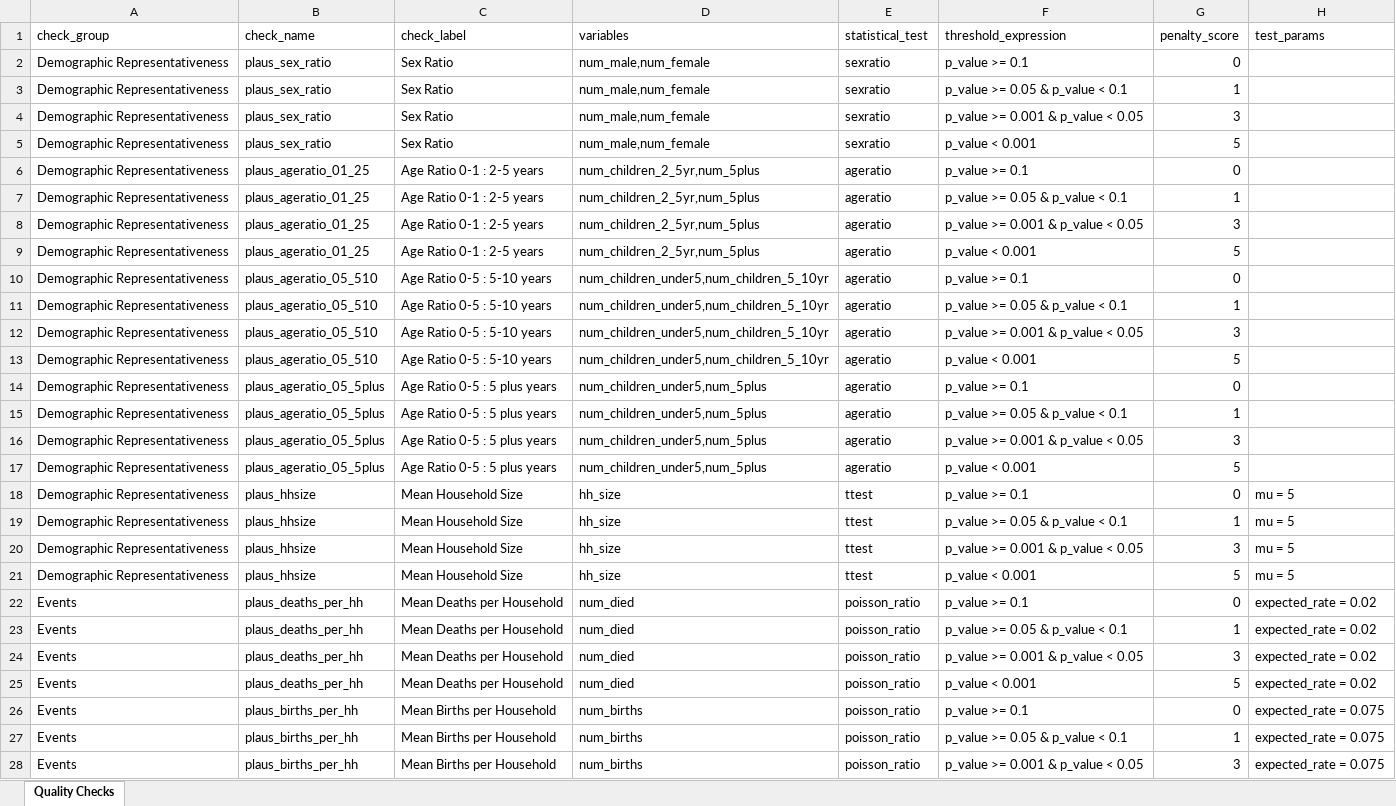
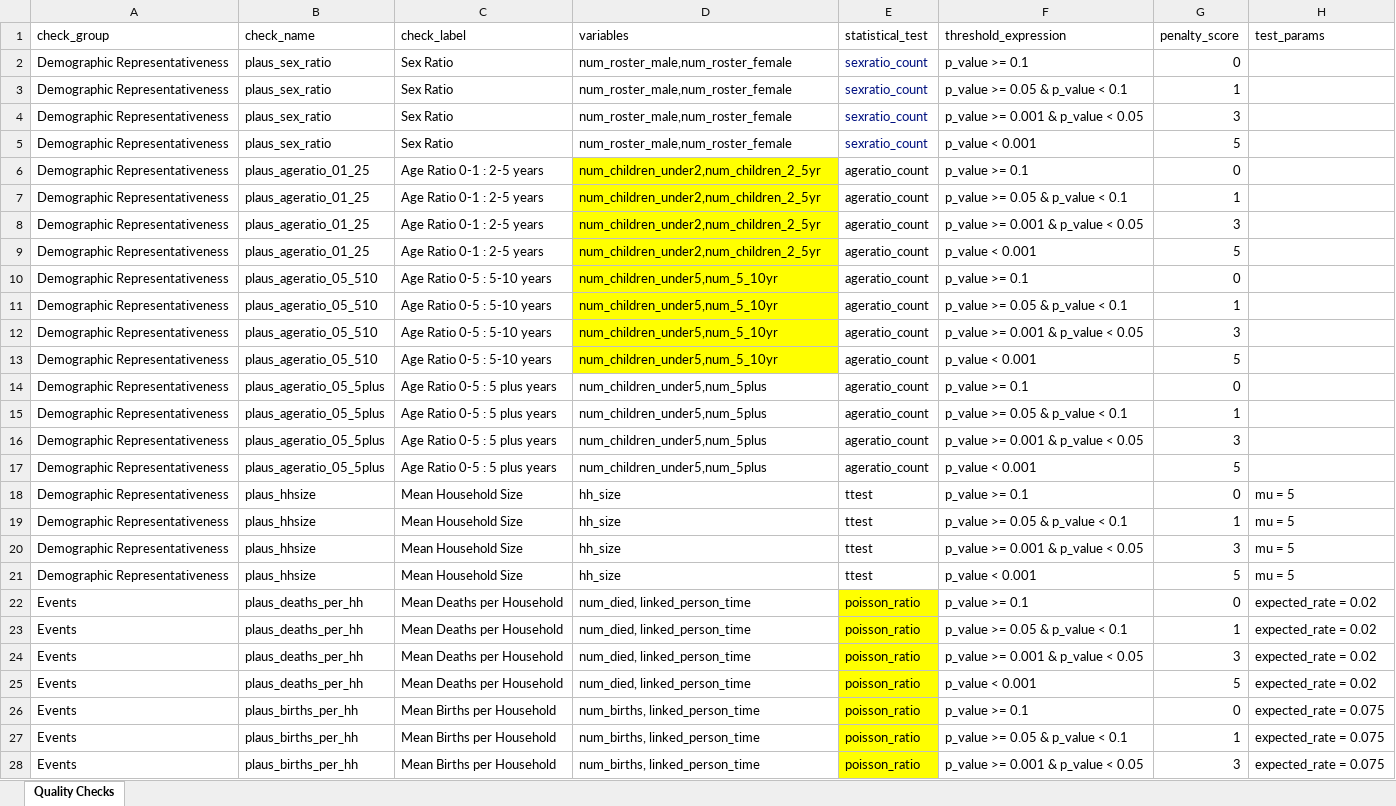
Before and after one commit to SaeedR1987/public_health_resources, an Excel workbook: inst/resources/quality_schema_data_quality_mortality_template.xlsx, sheet Quality Checks, drawn as a sheet; only a part is shown; values as stored, in another font and other column widths than the file's, no borders; the diff covers the shown part only; the diff names each change by its address in the sheet, - before the commit and + after, or states it on an @@ line.

```diff
--- a/inst/resources/quality_schema_data_quality_mortality_template.xlsx (sheet Quality Checks)
+++ b/inst/resources/quality_schema_data_quality_mortality_template.xlsx (sheet Quality Checks)
-D2:D5 (variables): num_male,num_female
+D2:D5 (variables): num_roster_male,num_roster_female
-E2:E5 (statistical_test): sexratio
+E2:E5 (statistical_test): sexratio_count
-E2:E5 text colour: black
+E2:E5 text colour: #001080
-D6:D9 (variables): num_children_2_5yr,num_5plus
+D6:D9 (variables): num_children_under2,num_children_2_5yr
-D6:D13 fill: none
+D6:D13 fill: #FFFF00
-E6:E17 (statistical_test): ageratio
+E6:E17 (statistical_test): ageratio_count
-D10:D13 (variables): num_children_under5,num_children_5_10yr
+D10:D13 (variables): num_children_under5,num_5_10yr
-D22:D25 (variables): num_died
+D22:D25 (variables): num_died, linked_person_time
-E22:E28 fill: none
+E22:E28 fill: #FFFF00
-D26:D28 (variables): num_births
+D26:D28 (variables): num_births, linked_person_time
```
Also changed, not shown: 39 edited cells and cell formats elsewhere in this sheet, inst/resources/dependency_schema_data_household_template.xlsx, inst/resources/variable_schema_data_household_template.xlsx, 1 other file.
